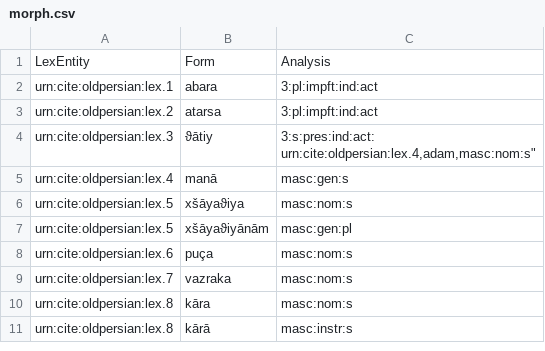
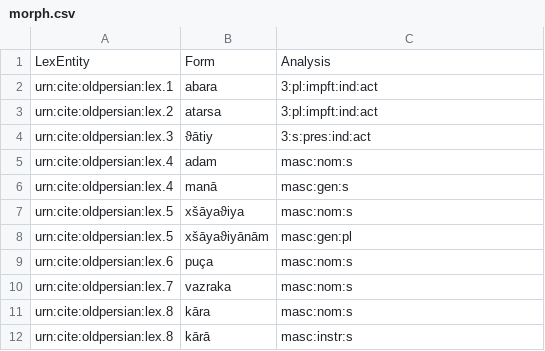
Before and after one commit to neelsmith/op, a CSV file: collections/morph.csv, drawn as a sheet; only a part is shown.

Commit message:
Fix typo

```diff
--- a/collections/morph.csv
+++ b/collections/morph.csv
@@ -3,4 +3,4 @@ urn:cite:oldpersian:lex.1,abara,"3:pl:impft:ind:act"
 urn:cite:oldpersian:lex.2,atarsa,"3:pl:impft:ind:act"
-urn:cite:oldpersian:lex.3,ϑātiy,"3:s:pres:ind:act:
-urn:cite:oldpersian:lex.4,adam,"masc:nom:s"
+urn:cite:oldpersian:lex.3,ϑātiy,"3:s:pres:ind:act"
+urn:cite:oldpersian:lex.4,adam,"masc:nom:s"
 urn:cite:oldpersian:lex.4,manā,"masc:gen:s"
```
